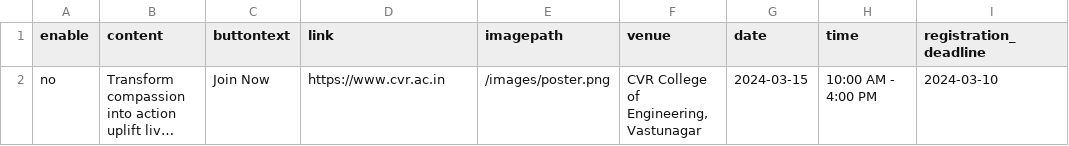
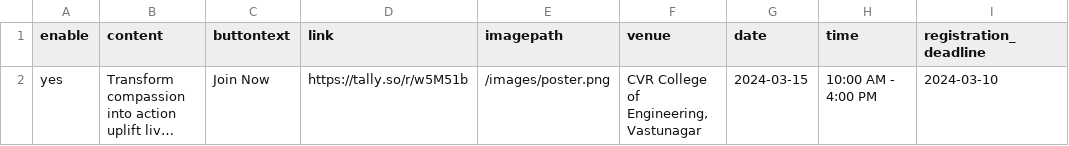
Before and after one commit to Captain-Tommy/cvrikshana, a CSV file: public/data/cta.csv, drawn as a sheet; only a part is shown; long unchanged cells end in …; the diff names each change by its address in the sheet, - before the commit and + after, or states it on an @@ line.

```diff
--- a/public/data/cta.csv
+++ b/public/data/cta.csv
-A2 (enable): no
+A2 (enable): yes
-D2 (link): https://www.cvr.ac.in
+D2 (link): https://tally.so/r/w5M51b
```
Also changed, not shown: 6 other files.
